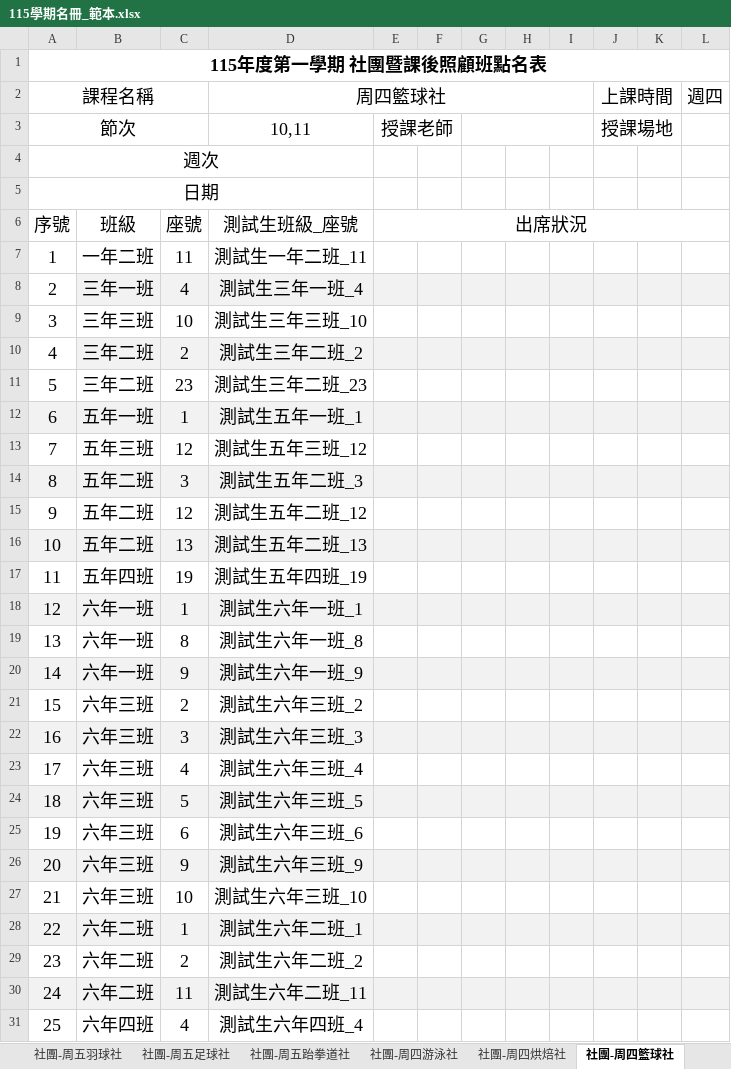
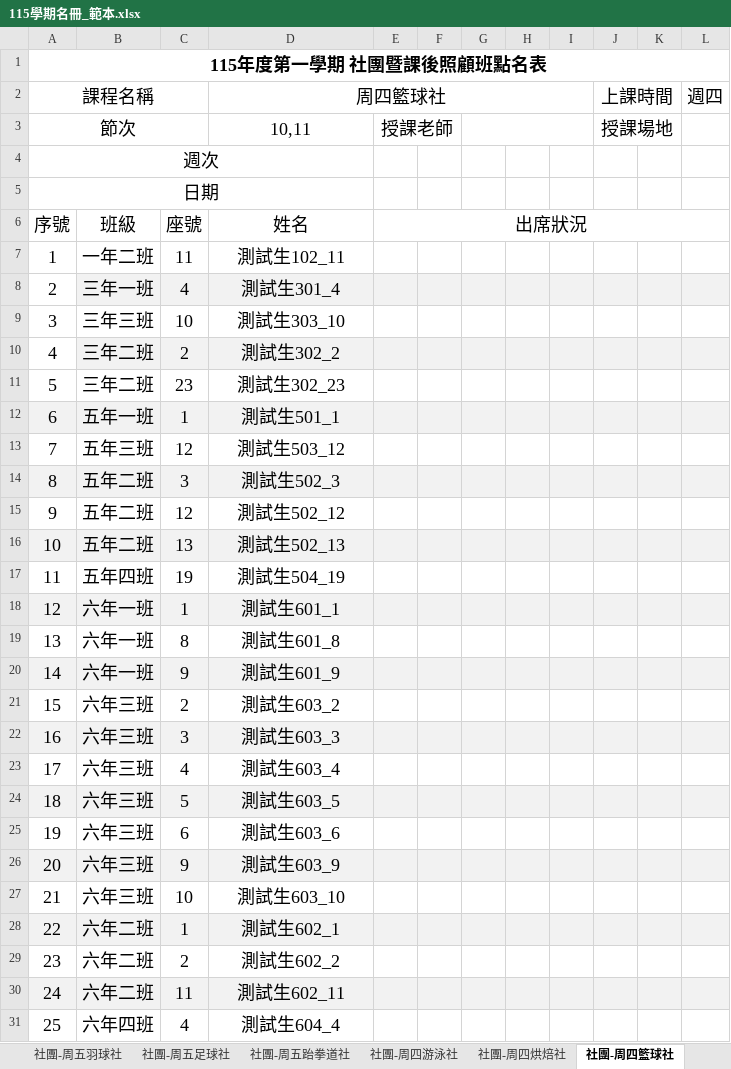
Before and after one commit to Rich0512/excel-web-tool, an Excel workbook: docs/templates/115學期名冊_範本.xlsx, sheet 社團-周四籃球社, drawn as a sheet; only a part is shown; values as stored, in another font and other column widths than the file's, no borders; the diff covers the shown part only; the diff names each change by its address in the sheet, - before the commit and + after, or states it on an @@ line.

```diff
--- a/docs/templates/115學期名冊_範本.xlsx (sheet 社團-周四籃球社)
+++ b/docs/templates/115學期名冊_範本.xlsx (sheet 社團-周四籃球社)
-D6 (周四籃球社): 測試生班級_座號
+D6 (周四籃球社): 姓名
-D7 (周四籃球社): 測試生一年二班_11
+D7 (周四籃球社): 測試生102_11
-D8 (周四籃球社): 測試生三年一班_4
+D8 (周四籃球社): 測試生301_4
-D9 (周四籃球社): 測試生三年三班_10
+D9 (周四籃球社): 測試生303_10
-D10 (周四籃球社): 測試生三年二班_2
+D10 (周四籃球社): 測試生302_2
-D11 (周四籃球社): 測試生三年二班_23
+D11 (周四籃球社): 測試生302_23
-D12 (周四籃球社): 測試生五年一班_1
+D12 (周四籃球社): 測試生501_1
-D13 (周四籃球社): 測試生五年三班_12
+D13 (周四籃球社): 測試生503_12
-D14 (周四籃球社): 測試生五年二班_3
+D14 (周四籃球社): 測試生502_3
-D15 (周四籃球社): 測試生五年二班_12
+D15 (周四籃球社): 測試生502_12
-D16 (周四籃球社): 測試生五年二班_13
+D16 (周四籃球社): 測試生502_13
-D17 (周四籃球社): 測試生五年四班_19
+D17 (周四籃球社): 測試生504_19
-D18 (周四籃球社): 測試生六年一班_1
+D18 (周四籃球社): 測試生601_1
-D19 (周四籃球社): 測試生六年一班_8
+D19 (周四籃球社): 測試生601_8
-D20 (周四籃球社): 測試生六年一班_9
+D20 (周四籃球社): 測試生601_9
-D21 (周四籃球社): 測試生六年三班_2
+D21 (周四籃球社): 測試生603_2
-D22 (周四籃球社): 測試生六年三班_3
+D22 (周四籃球社): 測試生603_3
-D23 (周四籃球社): 測試生六年三班_4
+D23 (周四籃球社): 測試生603_4
-D24 (周四籃球社): 測試生六年三班_5
+D24 (周四籃球社): 測試生603_5
-D25 (周四籃球社): 測試生六年三班_6
+D25 (周四籃球社): 測試生603_6
-D26 (周四籃球社): 測試生六年三班_9
+D26 (周四籃球社): 測試生603_9
-D27 (周四籃球社): 測試生六年三班_10
+D27 (周四籃球社): 測試生603_10
-D28 (周四籃球社): 測試生六年二班_1
+D28 (周四籃球社): 測試生602_1
-D29 (周四籃球社): 測試生六年二班_2
+D29 (周四籃球社): 測試生602_2
-D30 (周四籃球社): 測試生六年二班_11
+D30 (周四籃球社): 測試生602_11
-D31 (周四籃球社): 測試生六年四班_4
+D31 (周四籃球社): 測試生604_4
```
Also changed, not shown: 6 edited cells elsewhere in this sheet, sheet 社團-周一跆拳道社, sheet 社團-直排輪社, sheet 社團-周五跆拳道社, sheet 社團-晨間足球社, sheet 社團-晨間棒球B班, sheet 社團-晨間棒球A班, 44 more sheets, 10 other files.
